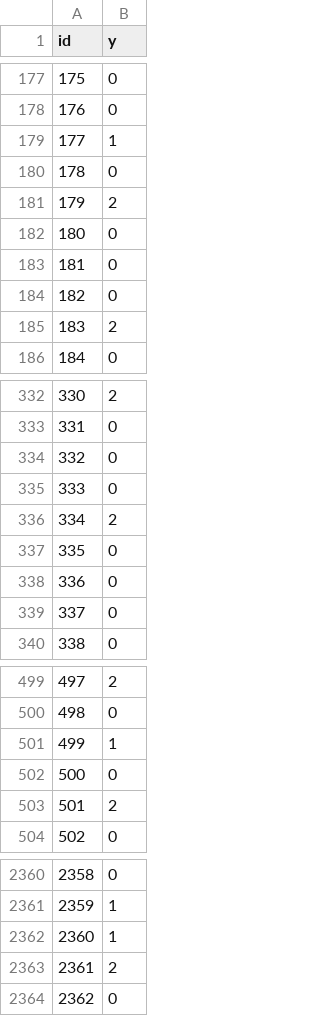
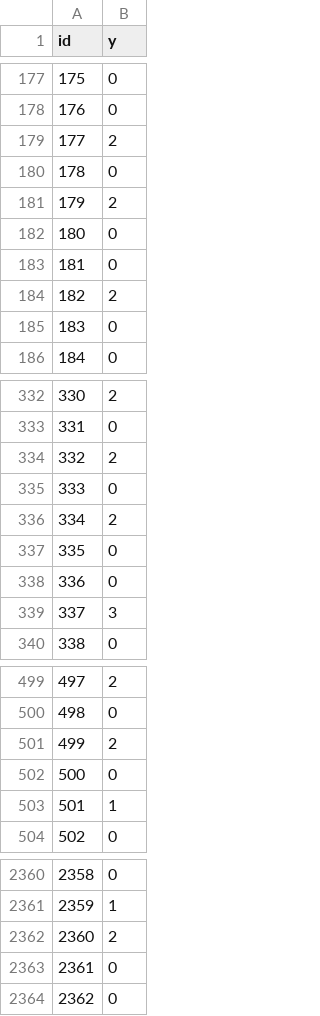
Before and after one commit to ericschreiber/aml-2023, a CSV file: task2/results/ericBioss---baseline/y_test.csv, drawn as a sheet; only a part is shown, gaps mark what is left out; the diff covers the shown part only.

```diff
--- a/task2/results/ericBioss---baseline/y_test.csv
+++ b/task2/results/ericBioss---baseline/y_test.csv
@@ -178,3 +178,3 @@ id,y
 176,0
-177,1
+177,2
 178,0
@@ -183,4 +183,4 @@ id,y
 181,0
-182,0
-183,2
+182,2
+183,0
 184,0
@@ -333,3 +333,3 @@ id,y
 331,0
-332,0
+332,2
 333,0
@@ -338,3 +338,3 @@ id,y
 336,0
-337,0
+337,3
 338,0
@@ -500,5 +500,5 @@ id,y
 498,0
-499,1
+499,2
 500,0
-501,2
+501,1
 502,0
@@ -2361,4 +2361,4 @@ id,y
 2359,1
-2360,1
-2361,2
+2360,2
+2361,0
 2362,0
```
Also changed, not shown: 113 edited cells elsewhere in this file, 40 other files.
